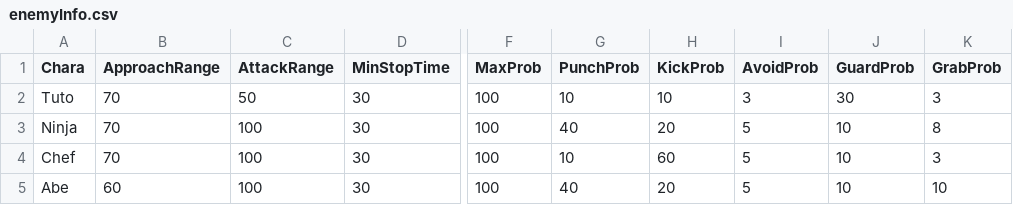
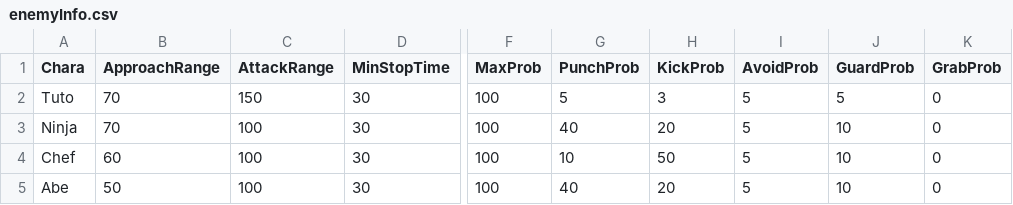
Before and after one commit to renka1225/MyGame, a CSV file: Uedaが往く/Uedaが往く/data/csv/enemyInfo.csv, drawn as a sheet; only a part is shown, gaps mark what is left out; the diff names each change by its address in the sheet, - before the commit and + after, or states it on an @@ line.

```diff
--- a/Uedaが往く/Uedaが往く/data/csv/enemyInfo.csv
+++ b/Uedaが往く/Uedaが往く/data/csv/enemyInfo.csv
-C2 (AttackRange): 50
+C2 (AttackRange): 150
-G2 (PunchProb): 10
+G2 (PunchProb): 5
-H2 (KickProb): 10
+H2 (KickProb): 3
-I2 (AvoidProb): 3
+I2 (AvoidProb): 5
-J2 (GuardProb): 30
+J2 (GuardProb): 5
-K2 (GrabProb): 3
+K2 (GrabProb): 0
-K3 (GrabProb): 8
+K3 (GrabProb): 0
-B4 (ApproachRange): 70
+B4 (ApproachRange): 60
-H4 (KickProb): 60
+H4 (KickProb): 50
-K4 (GrabProb): 3
+K4 (GrabProb): 0
-B5 (ApproachRange): 60
+B5 (ApproachRange): 50
-K5 (GrabProb): 10
+K5 (GrabProb): 0
```
Also changed, not shown: Uedaが往く/Uedaが往く/data/csv/animSpeed.csv, Uedaが往く/Uedaが往く/data/csv/charaStatus.csv, 22 other files.
